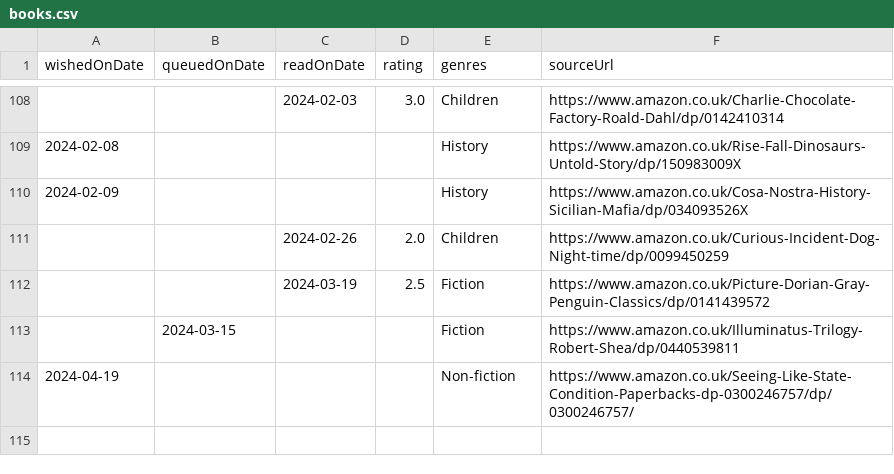
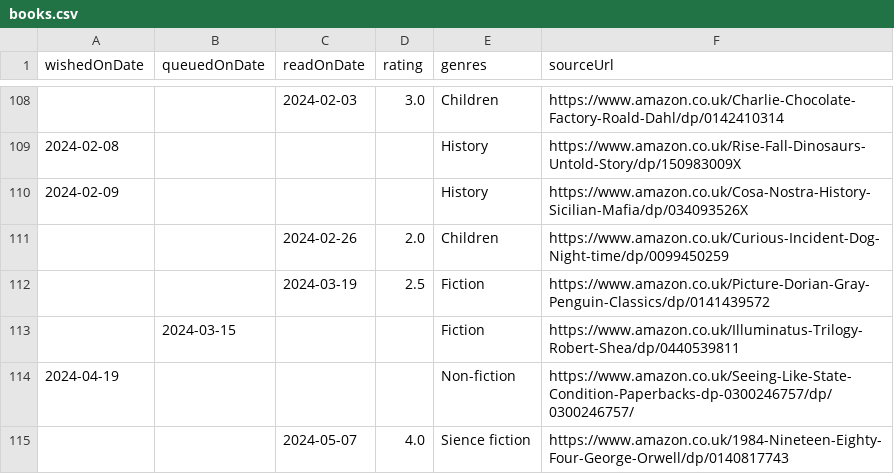
Before and after one commit to ruicsh/ruicsh.github.io, a CSV file: books.csv, drawn as a sheet; only a part is shown, gaps mark what is left out; the diff names each change by its address in the sheet, - before the commit and + after, or states it on an @@ line.

Commit message:
feat: add read 1984

```diff
--- a/books.csv
+++ b/books.csv
+row 115:  |  | 2024-05-07 | 4.0 | Sience fiction | https://www.amazon.co.uk/1984-Nineteen-Eighty-Four-George-Orwell/dp/0140817743
```
